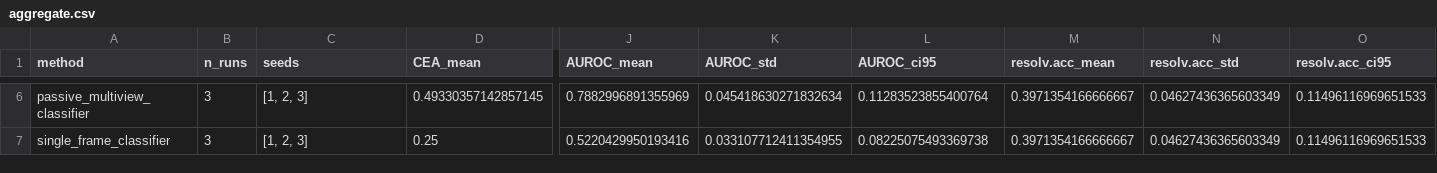
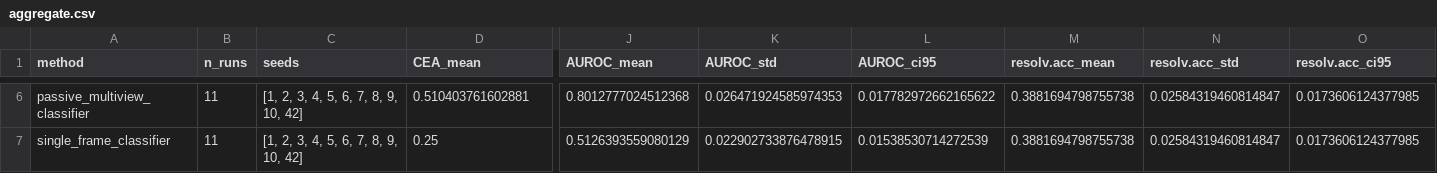
Before and after one commit to NotSaminnn/Computer-Vision-Research, a CSV file: results/phase2_benchmark_core/aggregate.csv, drawn as a sheet; only a part is shown, gaps mark what is left out; the diff covers the shown part only; the diff names each change by its address in the sheet, - before the commit and + after, or states it on an @@ line.

```diff
--- a/results/phase2_benchmark_core/aggregate.csv
+++ b/results/phase2_benchmark_core/aggregate.csv
-B6:B7 (n_runs): 3
+B6:B7 (n_runs): 11
-C6:C7 (seeds): [1, 2, 3]
+C6:C7 (seeds): [1, 2, 3, 4, 5, 6, 7, 8, 9, 10, 42]
-D6 (CEA_mean): 0.49330357142857145
+D6 (CEA_mean): 0.510403761602881
-J6 (AUROC_mean): 0.7882996891355969
+J6 (AUROC_mean): 0.8012777024512368
-K6 (AUROC_std): 0.045418630271832634
+K6 (AUROC_std): 0.026471924585974353
-L6 (AUROC_ci95): 0.11283523855400764
+L6 (AUROC_ci95): 0.017782972662165622
-M6:M7 (resolv.acc_mean): 0.3971354166666667
+M6:M7 (resolv.acc_mean): 0.3881694798755738
-N6:N7 (resolv.acc_std): 0.04627436365603349
+N6:N7 (resolv.acc_std): 0.02584319460814847
-O6:O7 (resolv.acc_ci95): 0.11496116969651533
+O6:O7 (resolv.acc_ci95): 0.0173606124377985
-J7 (AUROC_mean): 0.5220429950193416
+J7 (AUROC_mean): 0.5126393559080129
-K7 (AUROC_std): 0.033107712411354955
+K7 (AUROC_std): 0.022902733876478915
-L7 (AUROC_ci95): 0.08225075493369738
+L7 (AUROC_ci95): 0.01538530714272539
```
Also changed, not shown: 124 edited cells elsewhere in this file, results/phase1_action_noise/aggregate.csv, results/phase1_problem_existence/aggregate.csv, 55 other files.
